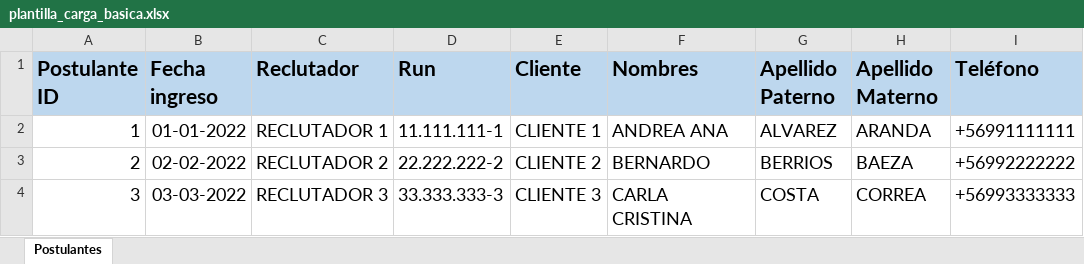
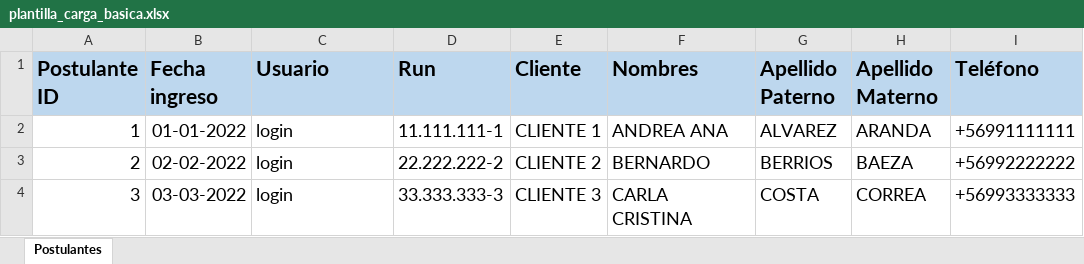
Before and after one commit to jacobvegatoro/entrevistas-sa, an Excel workbook: src/main/resources/static/xls/plantilla_carga_basica.xlsx, sheet Postulantes, drawn as a sheet; only a part is shown; values as stored, in another font and other column widths than the file's, no borders; the diff names each change by its address in the sheet, - before the commit and + after, or states it on an @@ line.

Commit message:
Actualización asociación usuario entrevista

```diff
--- a/src/main/resources/static/xls/plantilla_carga_basica.xlsx (sheet Postulantes)
+++ b/src/main/resources/static/xls/plantilla_carga_basica.xlsx (sheet Postulantes)
-C1: Reclutador
+C1: Usuario
-C2 (Usuario): RECLUTADOR 1
+C2 (Usuario): login
-C3 (Usuario): RECLUTADOR 2
+C3 (Usuario): login
-C4 (Usuario): RECLUTADOR 3
+C4 (Usuario): login
```
Also changed, not shown: src/main/resources/static/xls/plantilla_carga_completa.xlsx, 8 other files.
